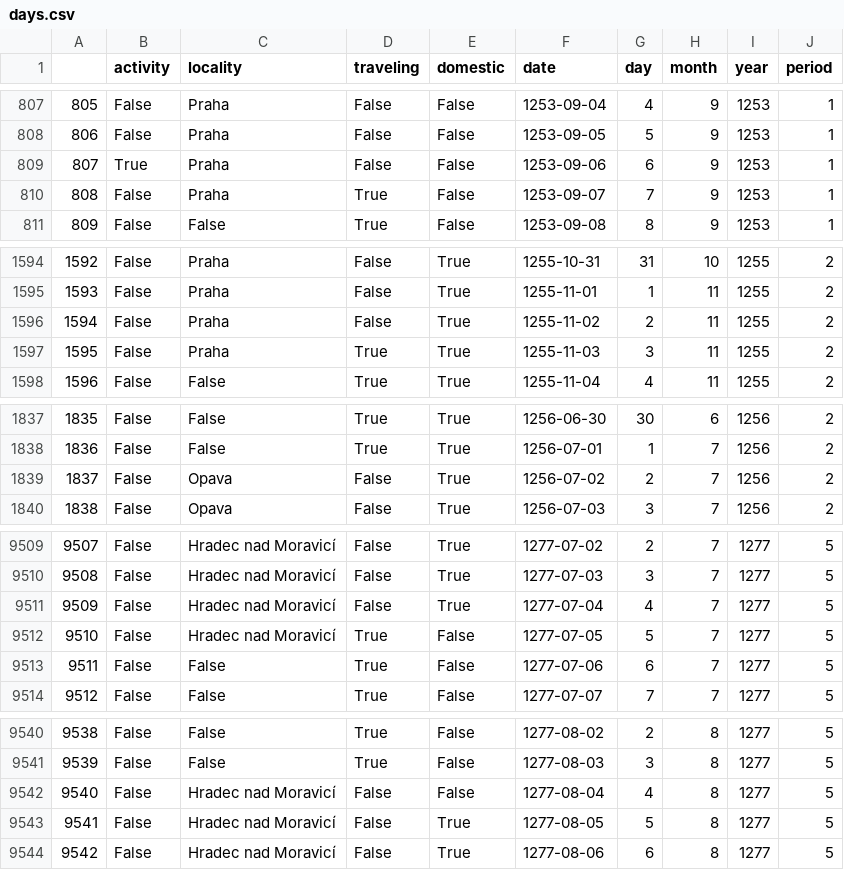
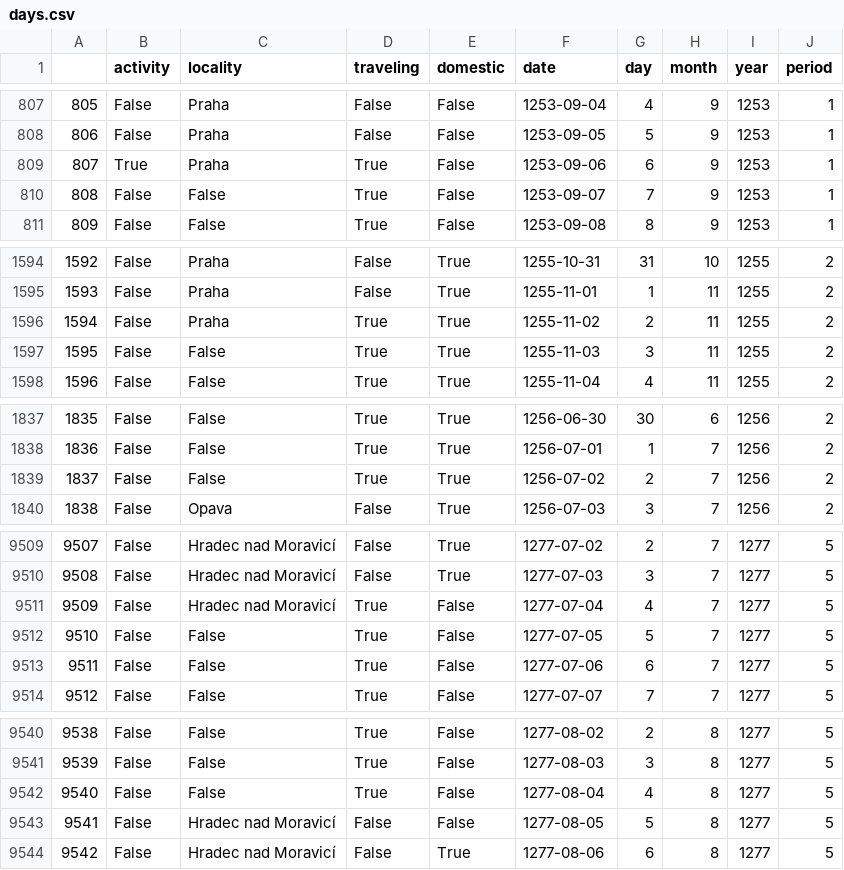
Before and after one commit to adammertel/itinerary-analysis_PO2-case-study, a CSV file: data/04_itinerary/days.csv, drawn as a sheet; only a part is shown, gaps mark what is left out; the diff covers the shown part only.

```diff
--- a/data/04_itinerary/days.csv
+++ b/data/04_itinerary/days.csv
@@ -808,4 +808,4 @@
 806,False,Praha,False,False,1253-09-05,5,9,1253,1
-807,True,Praha,False,False,1253-09-06,6,9,1253,1
-808,False,Praha,True,False,1253-09-07,7,9,1253,1
+807,True,Praha,True,False,1253-09-06,6,9,1253,1
+808,False,False,True,False,1253-09-07,7,9,1253,1
 809,False,False,True,False,1253-09-08,8,9,1253,1
@@ -1595,4 +1595,4 @@
 1593,False,Praha,False,True,1255-11-01,1,11,1255,2
-1594,False,Praha,False,True,1255-11-02,2,11,1255,2
-1595,False,Praha,True,True,1255-11-03,3,11,1255,2
+1594,False,Praha,True,True,1255-11-02,2,11,1255,2
+1595,False,False,True,True,1255-11-03,3,11,1255,2
 1596,False,False,True,True,1255-11-04,4,11,1255,2
@@ -1838,3 +1838,3 @@
 1836,False,False,True,True,1256-07-01,1,7,1256,2
-1837,False,Opava,False,True,1256-07-02,2,7,1256,2
+1837,False,False,True,True,1256-07-02,2,7,1256,2
 1838,False,Opava,False,True,1256-07-03,3,7,1256,2
@@ -9510,4 +9510,4 @@
 9508,False,Hradec nad Moravicí,False,True,1277-07-03,3,7,1277,5
-9509,False,Hradec nad Moravicí,False,True,1277-07-04,4,7,1277,5
-9510,False,Hradec nad Moravicí,True,False,1277-07-05,5,7,1277,5
+9509,False,Hradec nad Moravicí,True,False,1277-07-04,4,7,1277,5
+9510,False,False,True,False,1277-07-05,5,7,1277,5
 9511,False,False,True,False,1277-07-06,6,7,1277,5
@@ -9541,4 +9541,4 @@
 9539,False,False,True,False,1277-08-03,3,8,1277,5
-9540,False,Hradec nad Moravicí,False,False,1277-08-04,4,8,1277,5
-9541,False,Hradec nad Moravicí,False,True,1277-08-05,5,8,1277,5
+9540,False,False,True,False,1277-08-04,4,8,1277,5
+9541,False,Hradec nad Moravicí,False,False,1277-08-05,5,8,1277,5
 9542,False,Hradec nad Moravicí,False,True,1277-08-06,6,8,1277,5
```
Also changed, not shown: 55 edited cells elsewhere in this file, data/04_itinerary/influences.csv, data/04_itinerary/stays.csv, 45 other files.
